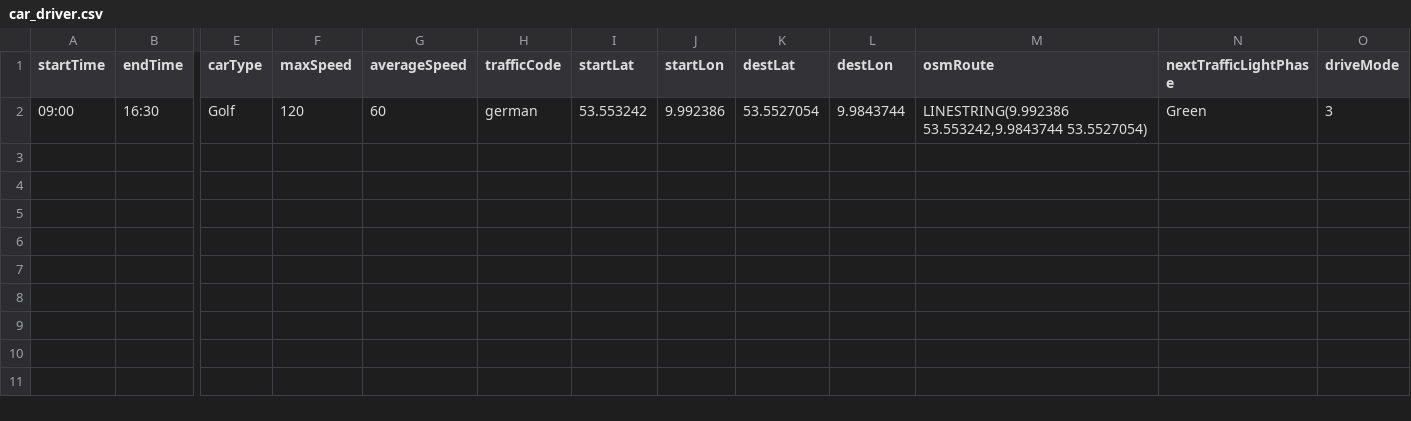
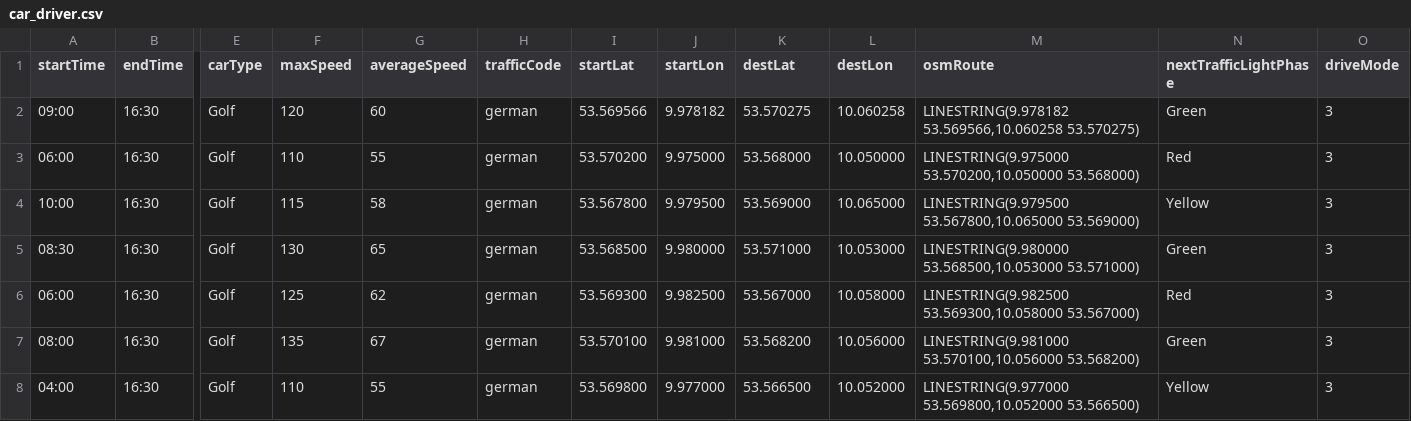
Before and after one commit to MARS-Group-HAW/model-soh, a CSV file: SOHC-ITSBox/resources/car_driver.csv, drawn as a sheet; only a part is shown, gaps mark what is left out; rows hold the shown columns only; the diff names each change by its address in the sheet, - before the commit and + after, or states it on an @@ line.

```diff
--- a/SOHC-ITSBox/resources/car_driver.csv
+++ b/SOHC-ITSBox/resources/car_driver.csv
-I2 (startLat): 53.553242
+I2 (startLat): 53.569566
-J2 (startLon): 9.992386
+J2 (startLon): 9.978182
-K2 (destLat): 53.5527054
+K2 (destLat): 53.570275
-L2 (destLon): 9.9843744
+L2 (destLon): 10.060258
-M2 (osmRoute): LINESTRING(9.992386 53.553242,9.9843744 53.5527054)
+M2 (osmRoute): LINESTRING(9.978182 53.569566,10.060258 53.570275)
+row 3: 06:00 | 16:30 | Golf | 110 | 55 | german | 53.570200 | 9.975000 | 53.568000 | 10.050000 | LINESTRING(9.975000 53.570200,10.050000 53.568000) | Red | 3
+row 4: 10:00 | 16:30 | Golf | 115 | 58 | german | 53.567800 | 9.979500 | 53.569000 | 10.065000 | LINESTRING(9.979500 53.567800,10.065000 53.569000) | Yellow | 3
+row 5: 08:30 | 16:30 | Golf | 130 | 65 | german | 53.568500 | 9.980000 | 53.571000 | 10.053000 | LINESTRING(9.980000 53.568500,10.053000 53.571000) | Green | 3
+row 6: 06:00 | 16:30 | Golf | 125 | 62 | german | 53.569300 | 9.982500 | 53.567000 | 10.058000 | LINESTRING(9.982500 53.569300,10.058000 53.567000) | Red | 3
+row 7: 08:00 | 16:30 | Golf | 135 | 67 | german | 53.570100 | 9.981000 | 53.568200 | 10.056000 | LINESTRING(9.981000 53.570100,10.056000 53.568200) | Green | 3
+row 8: 04:00 | 16:30 | Golf | 110 | 55 | german | 53.569800 | 9.977000 | 53.566500 | 10.052000 | LINESTRING(9.977000 53.569800,10.052000 53.566500) | Yellow | 3
```
Also changed, not shown: 2 other files.
